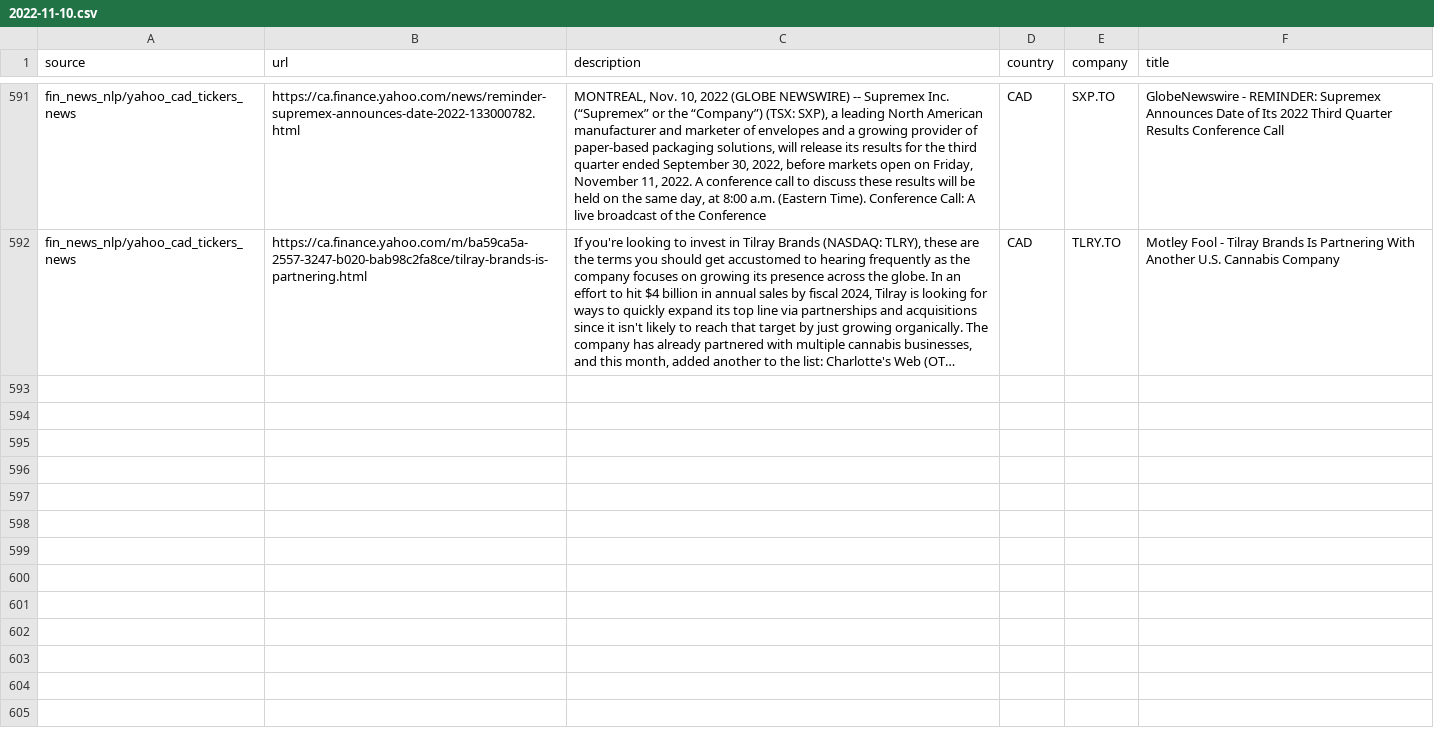
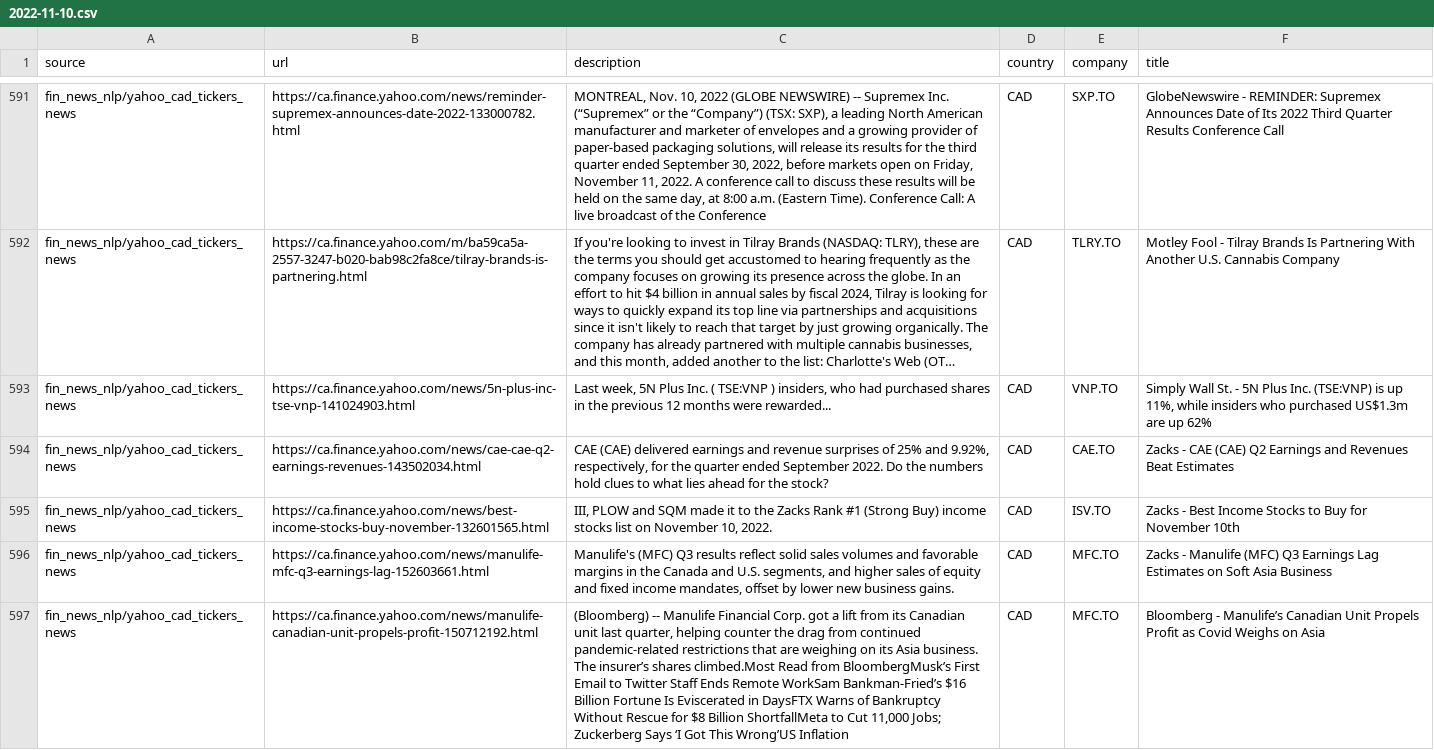
Before and after one commit to dli-invest/reccomendation-engine, a CSV file: ref/training/2022-11-10.csv, drawn as a sheet; only a part is shown, gaps mark what is left out; long unchanged cells end in …; the diff covers the shown part only; the diff names each change by its address in the sheet, - before the commit and + after, or states it on an @@ line.

```diff
--- a/ref/training/2022-11-10.csv
+++ b/ref/training/2022-11-10.csv
+row 593: fin_news_nlp/yahoo_cad_tickers_news | https://ca.finance.yahoo.com/news/5n-plus-inc-tse-vnp-141024903.html | Last week, 5N Plus Inc. ( TSE:VNP ) insiders, who had purchased shares in the previous 12 months were rewarded... | CAD | VNP.TO | Simply Wall St. - 5N Plus Inc. (TSE:VNP) is up 11%, while insiders who purchased US$1.3m are up 62%
+row 594: fin_news_nlp/yahoo_cad_tickers_news | https://ca.finance.yahoo.com/news/cae-cae-q2-earnings-revenues-143502034.html | CAE (CAE) delivered earnings and revenue surprises of 25% and 9.92%, respectively, for the quarter ended September 2022. Do the numbers hold clues to what lies ahead for the stock? | CAD | CAE.TO | Zacks - CAE (CAE) Q2 Earnings and Revenues Beat Estimates
+row 595: fin_news_nlp/yahoo_cad_tickers_news | https://ca.finance.yahoo.com/news/best-income-stocks-buy-november-132601565.html | III, PLOW and SQM made it to the Zacks Rank #1 (Strong Buy) income stocks list on November 10, 2022. | CAD | ISV.TO | Zacks - Best Income Stocks to Buy for November 10th
+row 596: fin_news_nlp/yahoo_cad_tickers_news | https://ca.finance.yahoo.com/news/manulife-mfc-q3-earnings-lag-152603661.html | Manulife's (MFC) Q3 results reflect solid sales volumes and favorable margins in the Canada and U.S. segments, and higher sales of equity and fixed income mandates, offset by lower new business gains. | CAD | MFC.TO | Zacks - Manulife (MFC) Q3 Earnings Lag Estimates on Soft Asia Business
+row 597: fin_news_nlp/yahoo_cad_tickers_news | https://ca.finance.yahoo.com/news/manulife-canadian-unit-propels-profit-150712192.html | (Bloomberg) -- Manulife Financial Corp. got a lift from its Canadian unit last quarter, helping counter the drag from continued pandemic-related restrictions that are weighing on its Asia business. The insurer’s shares climbed.Most Read from BloombergMusk’s First Email to Twitter Staff Ends Remote WorkSam Bankman-Fried’s $16 Billion Fortune Is Eviscerated in DaysFTX Warns of Bankruptcy Without Rescue for $8 Billion ShortfallMeta to Cut 11,000 Jobs; Zuckerberg Says ‘I Got This Wrong’US Inflation | CAD | MFC.TO | Bloomberg - Manulife’s Canadian Unit Propels Profit as Covid Weighs on Asia
```
Also changed, not shown: 4 added rows elsewhere in this file, 1 other file.
